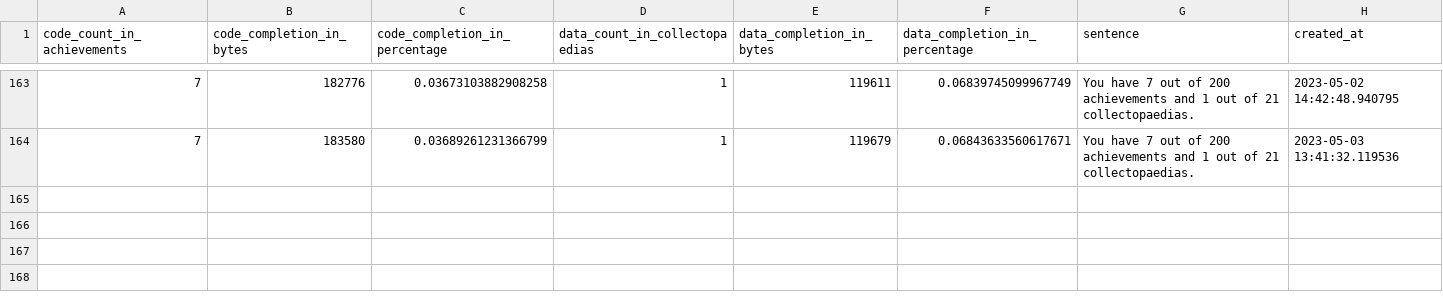
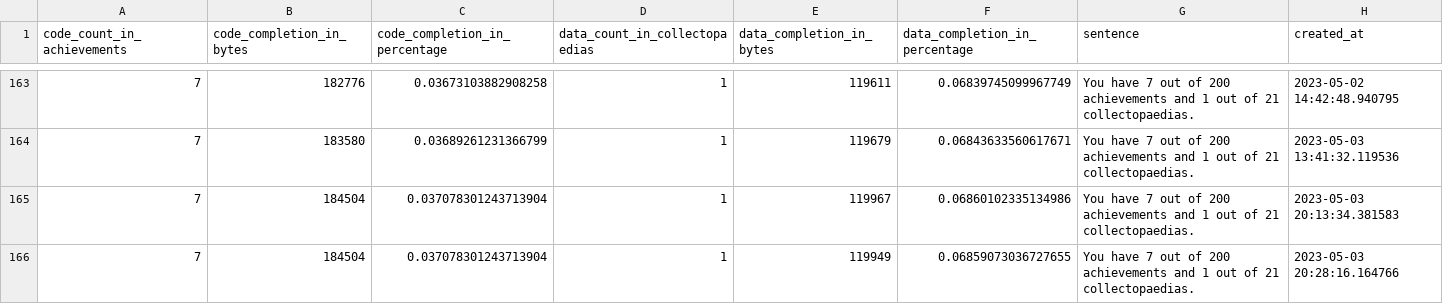
Before and after one commit to xbret/xenoblade, a CSV file: tools/progress.csv, drawn as a sheet; only a part is shown, gaps mark what is left out; the diff names each change by its address in the sheet, - before the commit and + after, or states it on an @@ line.

```diff
--- a/tools/progress.csv
+++ b/tools/progress.csv
+row 165: 7 | 184504 | 0.037078301243713904 | 1 | 119967 | 0.06860102335134986 | You have 7 out of 200 achievements and 1 out of 21 collectopaedias. | 2023-05-03 20:13:34.381583
+row 166: 7 | 184504 | 0.037078301243713904 | 1 | 119949 | 0.06859073036727655 | You have 7 out of 200 achievements and 1 out of 21 collectopaedias. | 2023-05-03 20:28:16.164766
```
Also changed, not shown: 9 other files.
